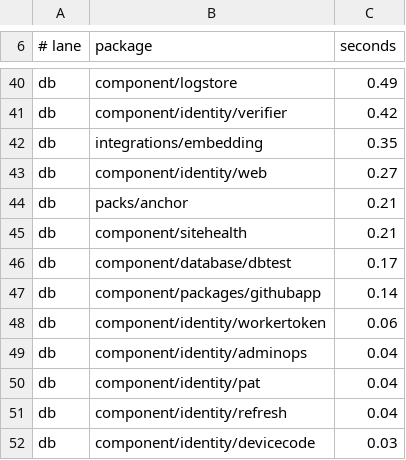
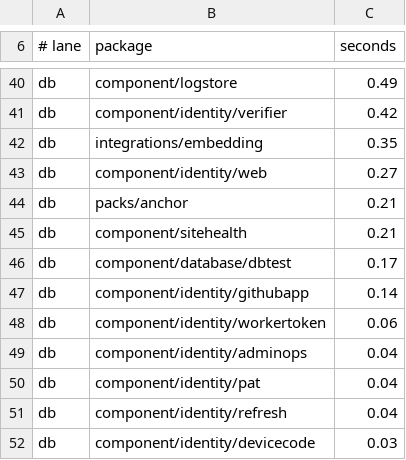
Before and after one commit to znasllc-io/memql, a TSV file: scripts/ci/shard-timings.tsv, drawn as a sheet; only a part is shown, gaps mark what is left out.

Commit message:
refactor(github): share App client through identity module

```diff
--- a/scripts/ci/shard-timings.tsv
+++ b/scripts/ci/shard-timings.tsv
@@ -46,3 +46,3 @@ db	component/sitehealth	0.21
 db	component/database/dbtest	0.17
-db	component/packages/githubapp	0.14
+db	component/identity/githubapp	0.14
 db	component/identity/workertoken	0.06
```
Also changed, not shown: 56 other files.
